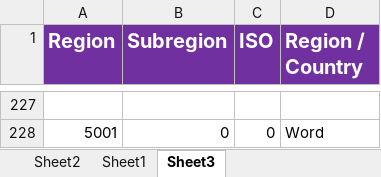
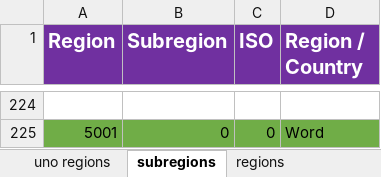
Before and after one commit to surfmachine/globalfootprint, an Excel workbook: data/region/regionmap.xlsx, sheet subregions, drawn as a sheet; only a part is shown, gaps mark what is left out; values as stored, in another font and other column widths than the file's, no borders; addresses are those after the commit; the diff covers the shown part only; the diff names each change by its address in the sheet, - before the commit and + after, or states it on an @@ line.

```diff
--- a/data/region/regionmap.xlsx (sheet subregions)
+++ b/data/region/regionmap.xlsx (sheet subregions)
-sheet tab: Sheet1
+sheet tab: uno regions
-sheet tab: Sheet3
+sheet tab: subregions
+sheet tab: regions
-A225:D225 fill: none
+A225:D225 fill: #70AD47
```
Also changed, not shown: 15 added rows, 18 removed rows and cell formats elsewhere in this sheet, other sheet tabs, 1 other file.
